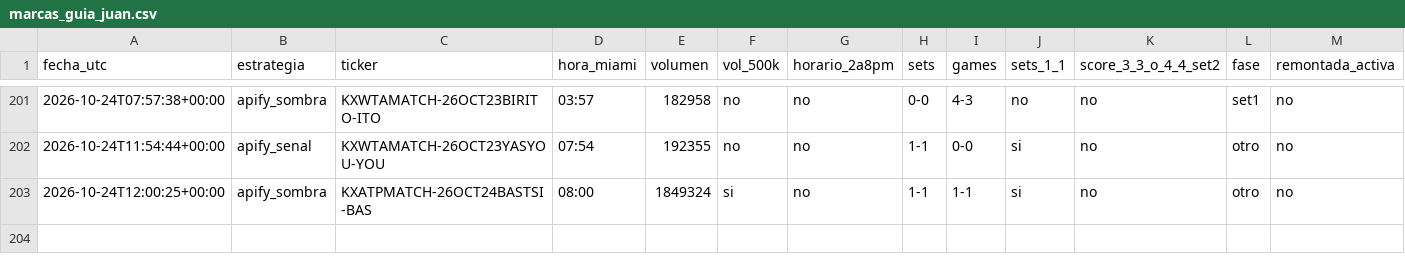
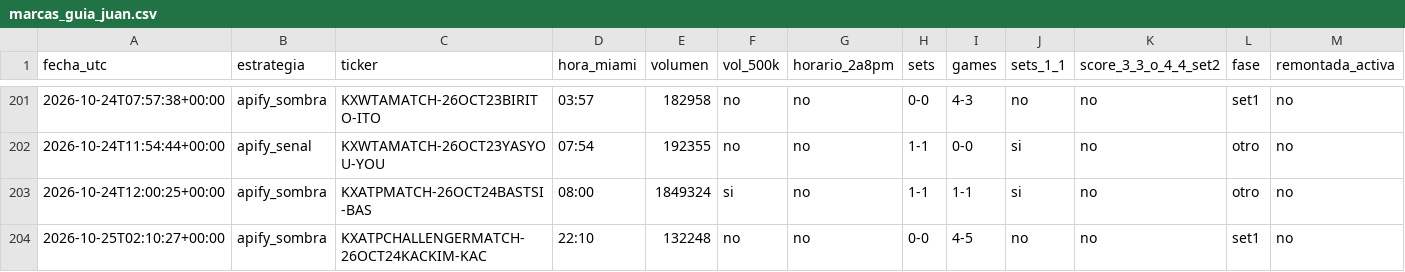
Before and after one commit to dineroforever/tenis-alertas, a CSV file: marcas_guia_juan.csv, drawn as a sheet; only a part is shown, gaps mark what is left out.

```diff
--- a/marcas_guia_juan.csv
+++ b/marcas_guia_juan.csv
@@ -203 +203,2 @@ fecha_utc,estrategia,ticker,hora_miami,volumen,vol_500k,horario_2a8pm,sets,games
 2026-10-24T12:00:25+00:00,apify_sombra,KXATPMATCH-26OCT24BASTSI-BAS,08:00,1849324,si,no,1-1,1-1,si,no,otro,no
+2026-10-25T02:10:27+00:00,apify_sombra,KXATPCHALLENGERMATCH-26OCT24KACKIM-KAC,22:10,132248,no,no,0-0,4-5,no,no,set1,no
```
Also changed, not shown: candado.csv, candidatos.csv, 4 other files.
